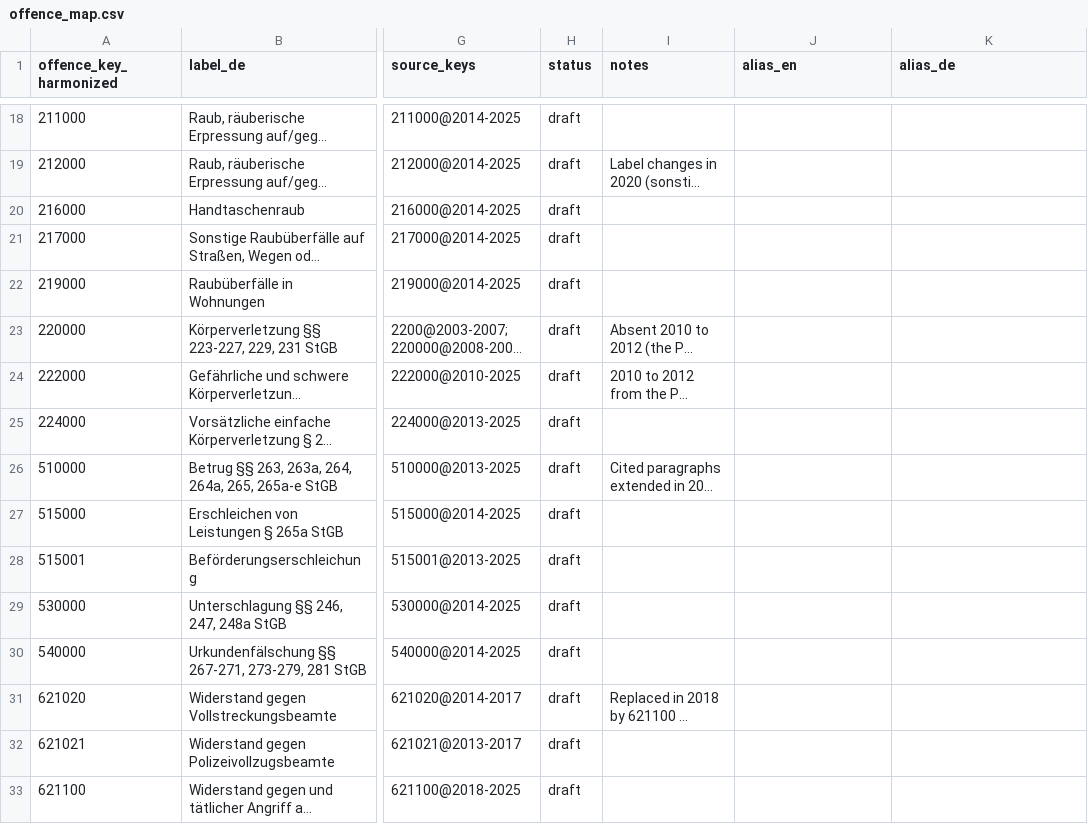
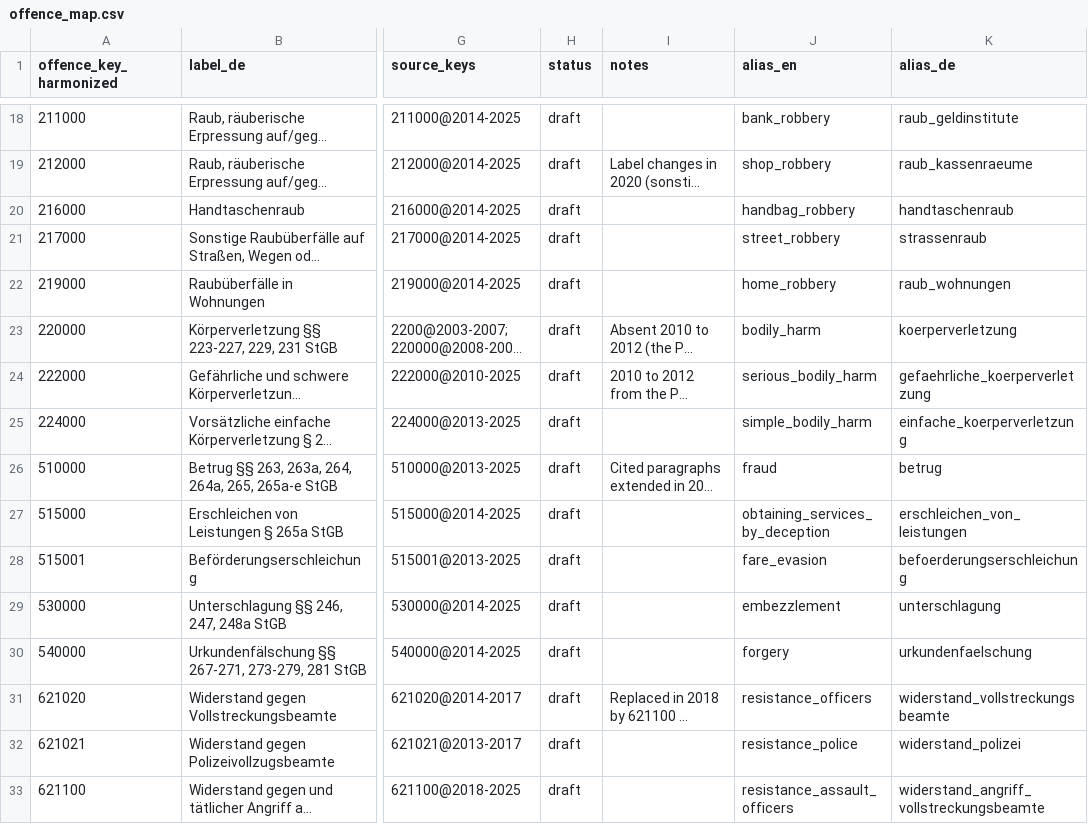
Before and after one commit to ofurkancoban/pksR-data, a CSV file: registry/offence_map.csv, drawn as a sheet; only a part is shown, gaps mark what is left out; long unchanged cells end in …; the diff covers the shown part only; the diff names each change by its address in the sheet, - before the commit and + after, or states it on an @@ line.

Commit message:
data(offence): draft English and German aliases for all 46 keys
One alias per language for every harmonized key, derived from the
BKA labels (for example 435*00 burglary / wohnungseinbruch, ------
total / insgesamt). Drafts for review like the mappings; the list is
in notes/decisions.md. No values or keys change.

```diff
--- a/registry/offence_map.csv
+++ b/registry/offence_map.csv
-J18 (alias_en): (empty)
+J18 (alias_en): bank_robbery
-K18 (alias_de): (empty)
+K18 (alias_de): raub_geldinstitute
-J19 (alias_en): (empty)
+J19 (alias_en): shop_robbery
-K19 (alias_de): (empty)
+K19 (alias_de): raub_kassenraeume
-J20 (alias_en): (empty)
+J20 (alias_en): handbag_robbery
-K20 (alias_de): (empty)
+K20 (alias_de): handtaschenraub
-J21 (alias_en): (empty)
+J21 (alias_en): street_robbery
-K21 (alias_de): (empty)
+K21 (alias_de): strassenraub
-J22 (alias_en): (empty)
+J22 (alias_en): home_robbery
-K22 (alias_de): (empty)
+K22 (alias_de): raub_wohnungen
-J23 (alias_en): (empty)
+J23 (alias_en): bodily_harm
-K23 (alias_de): (empty)
+K23 (alias_de): koerperverletzung
-J24 (alias_en): (empty)
+J24 (alias_en): serious_bodily_harm
-K24 (alias_de): (empty)
+K24 (alias_de): gefaehrliche_koerperverletzung
-J25 (alias_en): (empty)
+J25 (alias_en): simple_bodily_harm
-K25 (alias_de): (empty)
+K25 (alias_de): einfache_koerperverletzung
-J26 (alias_en): (empty)
+J26 (alias_en): fraud
-K26 (alias_de): (empty)
+K26 (alias_de): betrug
-J27 (alias_en): (empty)
+J27 (alias_en): obtaining_services_by_deception
-K27 (alias_de): (empty)
+K27 (alias_de): erschleichen_von_leistungen
-J28 (alias_en): (empty)
+J28 (alias_en): fare_evasion
-K28 (alias_de): (empty)
+K28 (alias_de): befoerderungserschleichung
-J29 (alias_en): (empty)
+J29 (alias_en): embezzlement
-K29 (alias_de): (empty)
+K29 (alias_de): unterschlagung
-J30 (alias_en): (empty)
+J30 (alias_en): forgery
-K30 (alias_de): (empty)
+K30 (alias_de): urkundenfaelschung
-J31 (alias_en): (empty)
+J31 (alias_en): resistance_officers
-K31 (alias_de): (empty)
+K31 (alias_de): widerstand_vollstreckungsbeamte
-J32 (alias_en): (empty)
+J32 (alias_en): resistance_police
-K32 (alias_de): (empty)
+K32 (alias_de): widerstand_polizei
-J33 (alias_en): (empty)
+J33 (alias_en): resistance_assault_officers
-K33 (alias_de): (empty)
+K33 (alias_de): widerstand_angriff_vollstreckungsbeamte
```
Also changed, not shown: 60 edited cells elsewhere in this file.
